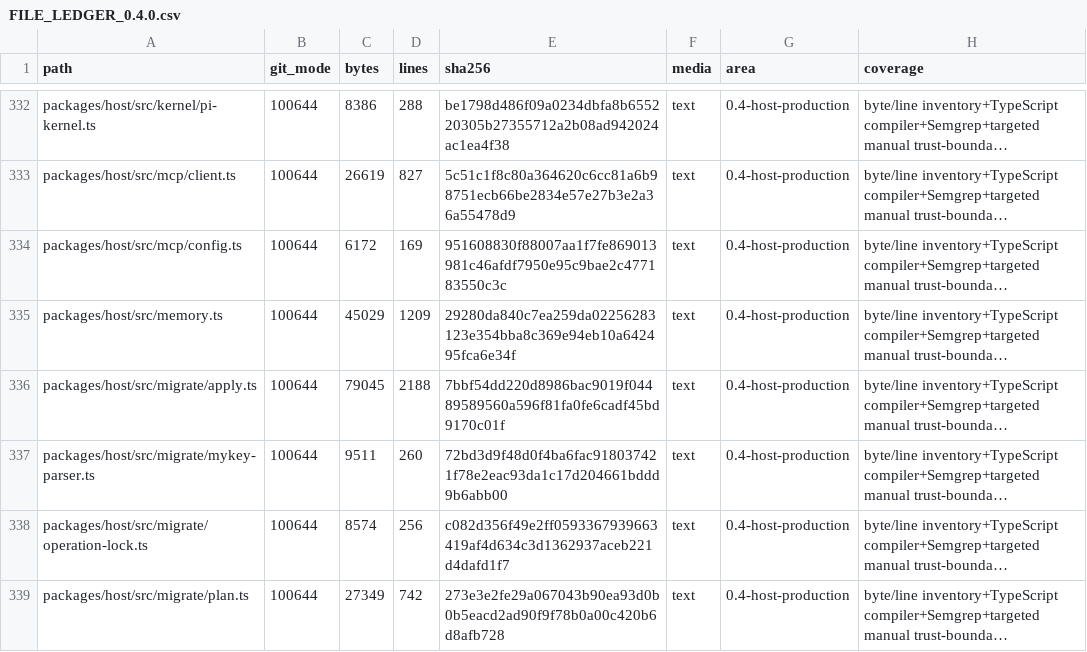
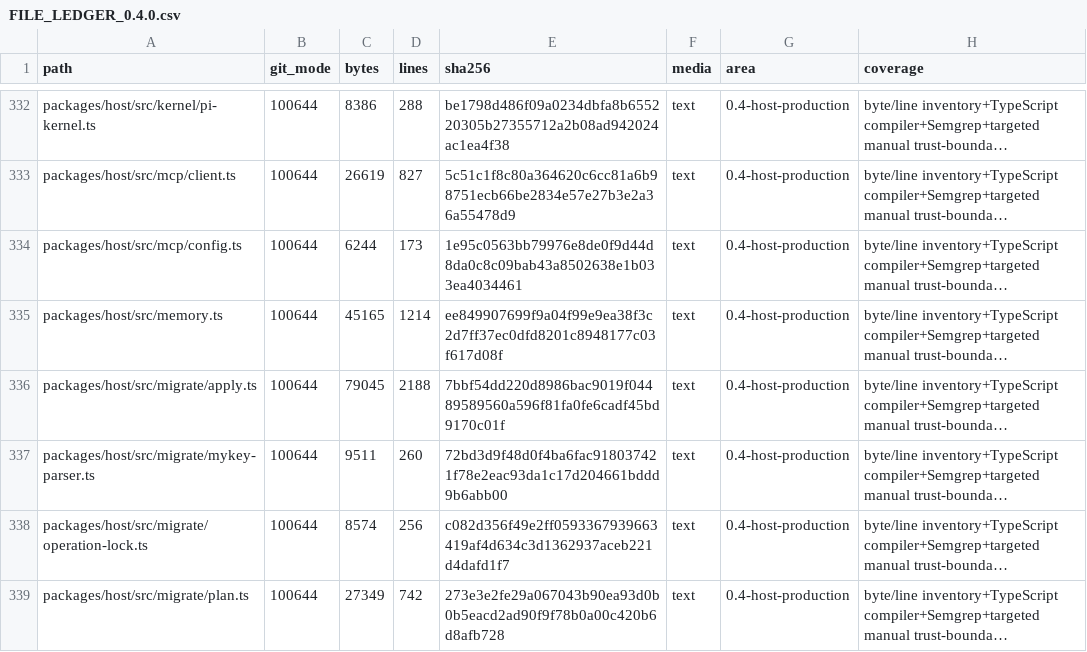
Before and after one commit to kevinchennewbee/PenglaiAgent, a CSV file: docs/audit/FILE_LEDGER_0.4.0.csv, drawn as a sheet; only a part is shown, gaps mark what is left out; long unchanged cells end in …; the diff covers the shown part only; the diff names each change by its address in the sheet, - before the commit and + after, or states it on an @@ line.

```diff
--- a/docs/audit/FILE_LEDGER_0.4.0.csv
+++ b/docs/audit/FILE_LEDGER_0.4.0.csv
-C334 (bytes): 6172
+C334 (bytes): 6244
-D334 (lines): 169
+D334 (lines): 173
-E334 (sha256): 951608830f88007aa1f7fe869013981c46afdf7950e95c9bae2c477183550c3c
+E334 (sha256): 1e95c0563bb79976e8de0f9d44d8da0c8c09bab43a8502638e1b033ea4034461
-C335 (bytes): 45029
+C335 (bytes): 45165
-D335 (lines): 1209
+D335 (lines): 1214
-E335 (sha256): 29280da840c7ea259da02256283123e354bba8c369e94eb10a642495fca6e34f
+E335 (sha256): ee849907699f9a04f99e9ea38f3c2d7ff37ec0dfd8201c8948177c03f617d08f
```
Also changed, not shown: 1 added row and 42 edited cells elsewhere in this file, 17 other files.
